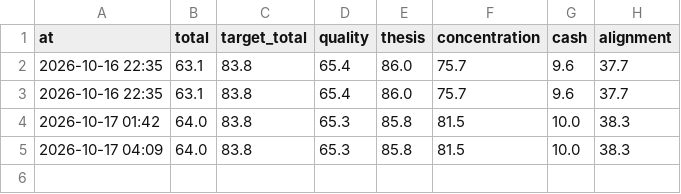
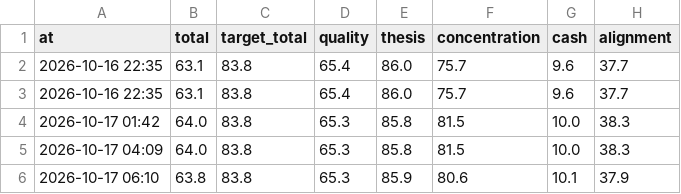
Before and after one commit to hwichan94/investment-desk, a CSV file: reports/score-history.csv, drawn as a sheet; the diff names each change by its address in the sheet, - before the commit and + after, or states it on an @@ line.

```diff
--- a/reports/score-history.csv
+++ b/reports/score-history.csv
+row 6: 2026-10-17 06:10 | 63.8 | 83.8 | 65.3 | 85.9 | 80.6 | 10.1 | 37.9
```
Also changed, not shown: 9 other files.
